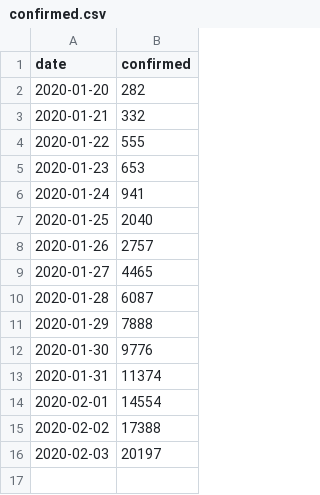
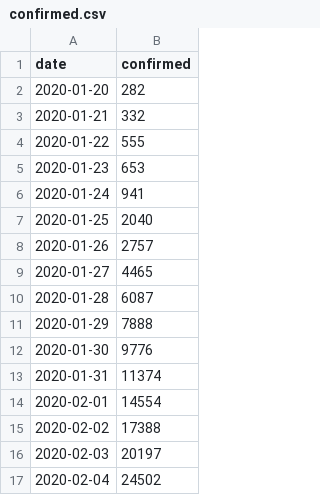
Before and after one commit to escudero/coronavirus, a CSV file: model/input/confirmed.csv, drawn as a sheet.

Commit message:
Updating data

```diff
--- a/model/input/confirmed.csv
+++ b/model/input/confirmed.csv
@@ -16 +16,2 @@ date;confirmed
 2020-02-03;20197
+2020-02-04;24502
```
Also changed, not shown: 1 other file.
